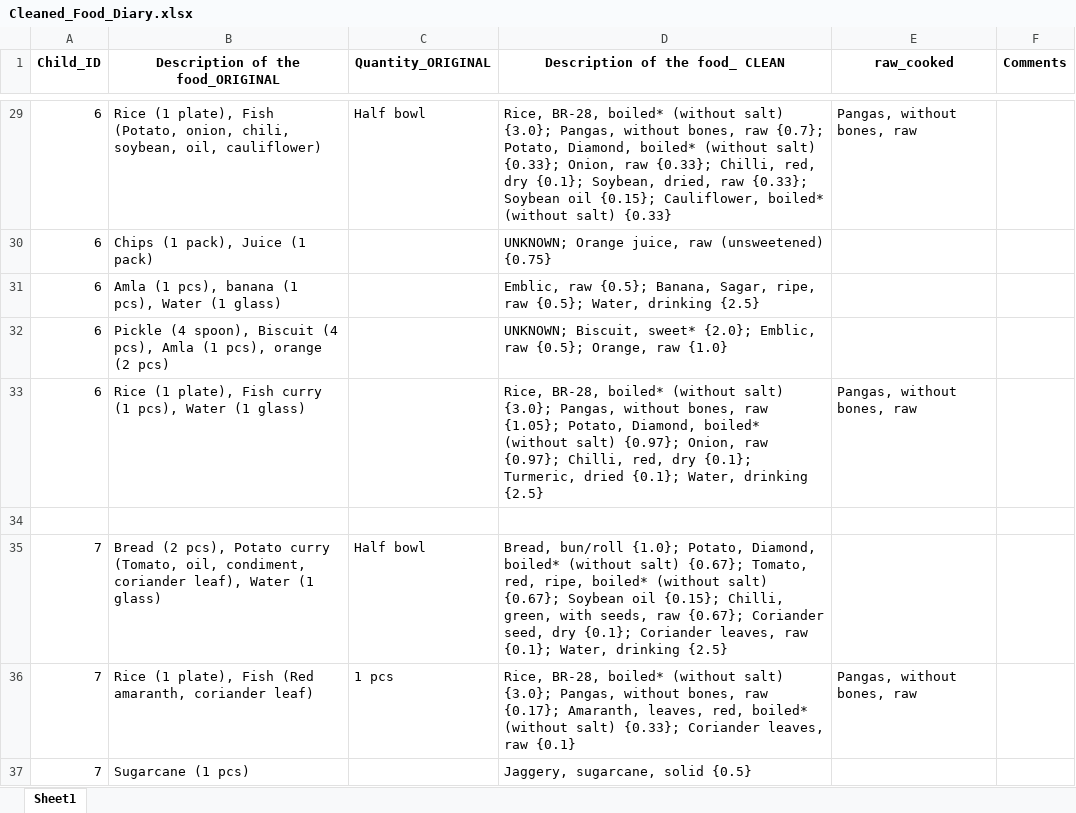
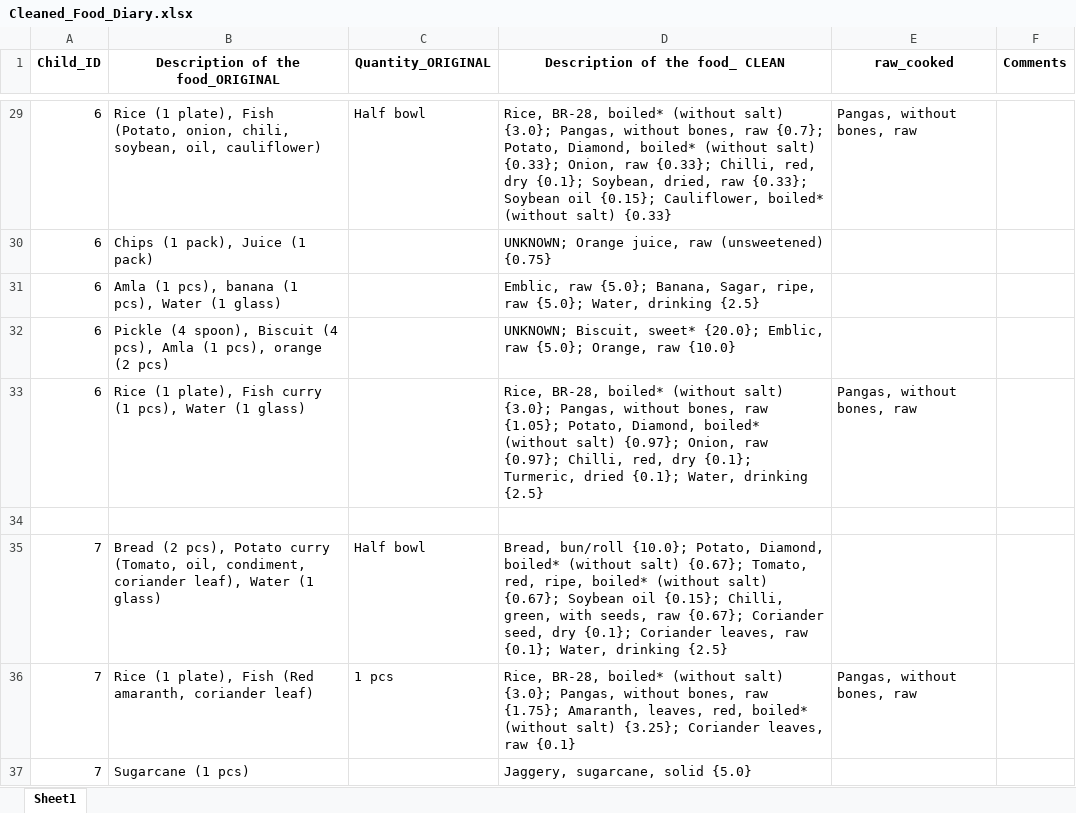
Before and after one commit to iceninja3/ehrenstein, an Excel workbook: Cleaned_Food_Diary.xlsx, sheet Sheet1, drawn as a sheet; only a part is shown, gaps mark what is left out; values as stored, in another font and other column widths than the file's, no borders; the diff covers the shown part only; the diff names each change by its address in the sheet, - before the commit and + after, or states it on an @@ line.

```diff
--- a/Cleaned_Food_Diary.xlsx (sheet Sheet1)
+++ b/Cleaned_Food_Diary.xlsx (sheet Sheet1)
-D31 (Description of the food_ CLEAN): Emblic, raw {0.5}; Banana, Sagar, ripe, raw {0.5}; Water, drinking…
+D31 (Description of the food_ CLEAN): Emblic, raw {5.0}; Banana, Sagar, ripe, raw {5.0}; Water, drinking…
-D32 (Description of the food_ CLEAN): …Biscuit, sweet* {2.0}; Emblic, raw {0.5}; Orange, raw {1.0}
+D32 (Description of the food_ CLEAN): …Biscuit, sweet* {20.0}; Emblic, raw {5.0}; Orange, raw {10.0}
-D35 (Description of the food_ CLEAN): Bread, bun/roll {1.0}; Potato, Diamond,…
+D35 (Description of the food_ CLEAN): Bread, bun/roll {10.0}; Potato, Diamond,…
-D36 (Description of the food_ CLEAN): …bones, raw {0.17}; Amaranth, leaves, red, boiled* (without salt) {0.33}; Coriander leaves,…
+D36 (Description of the food_ CLEAN): …bones, raw {1.75}; Amaranth, leaves, red, boiled* (without salt) {3.25}; Coriander leaves,…
-D37 (Description of the food_ CLEAN): Jaggery, sugarcane, solid {0.5}
+D37 (Description of the food_ CLEAN): Jaggery, sugarcane, solid {5.0}
```
Also changed, not shown: 30 edited cells elsewhere in this sheet, Cleaned_Bangladesh_Food_Diary.xlsx, 4 other files.
